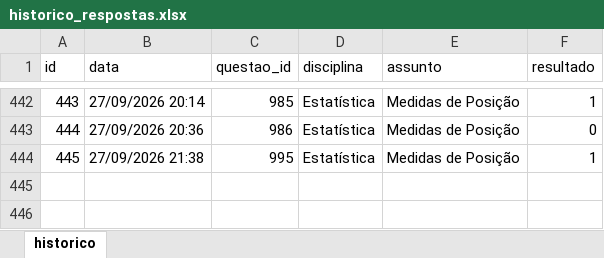
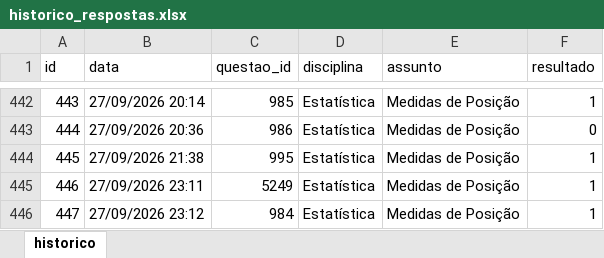
Before and after one commit to Lucas-Oliveira-wd/simulado, an Excel workbook: banco_de_dados/historico_respostas.xlsx, sheet historico, drawn as a sheet; only a part is shown, gaps mark what is left out; values as stored, in another font and other column widths than the file's, no borders; the diff names each change by its address in the sheet, - before the commit and + after, or states it on an @@ line.

```diff
--- a/banco_de_dados/historico_respostas.xlsx (sheet historico)
+++ b/banco_de_dados/historico_respostas.xlsx (sheet historico)
+row 445: 446 | 27/09/2026 23:11 | 5249 | Estatística | Medidas de Posição | 1
+row 446: 447 | 27/09/2026 23:12 | 984 | Estatística | Medidas de Posição | 1
```
Also changed, not shown: 2 other files.
